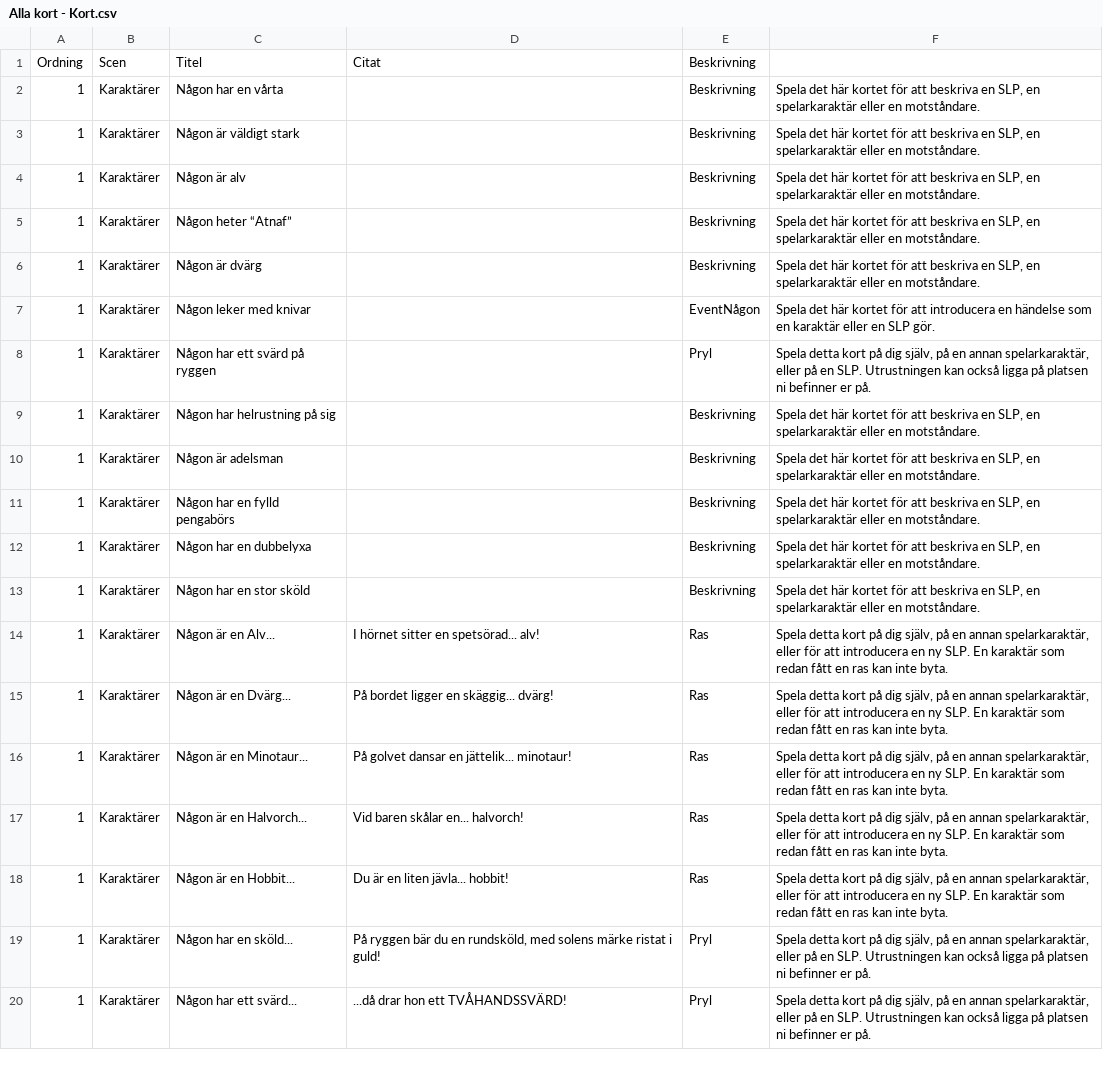
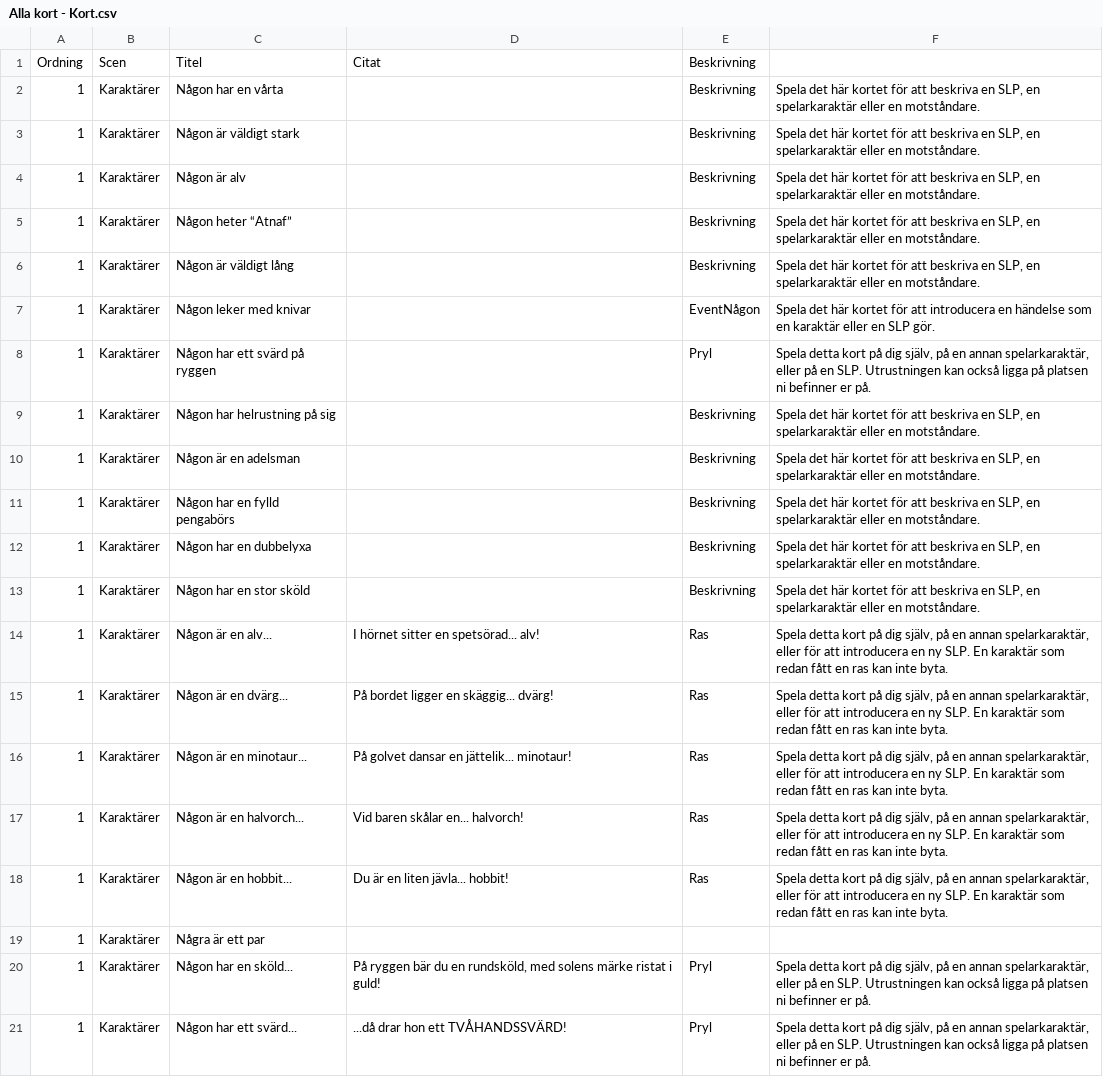
Before and after one commit to dntoll/inthecorner, a CSV file: data/Alla kort - Kort.csv, drawn as a sheet; only a part is shown; the diff covers the shown part only.

```diff
--- a/data/Alla kort - Kort.csv
+++ b/data/Alla kort - Kort.csv
@@ -5,3 +5,3 @@ Ordning,Scen,Titel,Citat,Beskrivning,
 1,Karaktärer,Någon heter “Atnaf”,,Beskrivning,"Spela det här kortet för att beskriva en SLP, en spelarkaraktär eller en motståndare."
-1,Karaktärer,Någon är dvärg,,Beskrivning,"Spela det här kortet för att beskriva en SLP, en spelarkaraktär eller en motståndare."
+1,Karaktärer,Någon är väldigt lång,,Beskrivning,"Spela det här kortet för att beskriva en SLP, en spelarkaraktär eller en motståndare."
 1,Karaktärer,Någon leker med knivar,,EventNågon,Spela det här kortet för att introducera en händelse som en karaktär eller en SLP gör.
@@ -9,3 +9,3 @@ Ordning,Scen,Titel,Citat,Beskrivning,
 1,Karaktärer,Någon har helrustning på sig,,Beskrivning,"Spela det här kortet för att beskriva en SLP, en spelarkaraktär eller en motståndare."
-1,Karaktärer,Någon är adelsman,,Beskrivning,"Spela det här kortet för att beskriva en SLP, en spelarkaraktär eller en motståndare."
+1,Karaktärer,Någon är en adelsman,,Beskrivning,"Spela det här kortet för att beskriva en SLP, en spelarkaraktär eller en motståndare."
 1,Karaktärer,Någon har en fylld pengabörs,,Beskrivning,"Spela det här kortet för att beskriva en SLP, en spelarkaraktär eller en motståndare."
@@ -13,7 +13,8 @@ Ordning,Scen,Titel,Citat,Beskrivning,
 1,Karaktärer,Någon har en stor sköld,,Beskrivning,"Spela det här kortet för att beskriva en SLP, en spelarkaraktär eller en motståndare."
-1,Karaktärer,Någon är en Alv...,I hörnet sitter en spetsörad... alv!,Ras,"Spela detta kort på dig själv, på en annan spelarkaraktär, eller för att introducera en ny SLP. En karaktär som redan fått en ras kan inte byta."
-1,Karaktärer,Någon är en Dvärg...,På bordet ligger en skäggig... dvärg!,Ras,"Spela detta kort på dig själv, på en annan spelarkaraktär, eller för att introducera en ny SLP. En karaktär som redan fått en ras kan inte byta."
-1,Karaktärer,Någon är en Minotaur...,På golvet dansar en jättelik... minotaur!,Ras,"Spela detta kort på dig själv, på en annan spelarkaraktär, eller för att introducera en ny SLP. En karaktär som redan fått en ras kan inte byta."
-1,Karaktärer,Någon är en Halvorch...,Vid baren skålar en... halvorch!,Ras,"Spela detta kort på dig själv, på en annan spelarkaraktär, eller för att introducera en ny SLP. En karaktär som redan fått en ras kan inte byta."
-1,Karaktärer,Någon är en Hobbit...,Du är en liten jävla... hobbit!,Ras,"Spela detta kort på dig själv, på en annan spelarkaraktär, eller för att introducera en ny SLP. En karaktär som redan fått en ras kan inte byta."
+1,Karaktärer,Någon är en alv...,I hörnet sitter en spetsörad... alv!,Ras,"Spela detta kort på dig själv, på en annan spelarkaraktär, eller för att introducera en ny SLP. En karaktär som redan fått en ras kan inte byta."
+1,Karaktärer,Någon är en dvärg...,På bordet ligger en skäggig... dvärg!,Ras,"Spela detta kort på dig själv, på en annan spelarkaraktär, eller för att introducera en ny SLP. En karaktär som redan fått en ras kan inte byta."
+1,Karaktärer,Någon är en minotaur...,På golvet dansar en jättelik... minotaur!,Ras,"Spela detta kort på dig själv, på en annan spelarkaraktär, eller för att introducera en ny SLP. En karaktär som redan fått en ras kan inte byta."
+1,Karaktärer,Någon är en halvorch...,Vid baren skålar en... halvorch!,Ras,"Spela detta kort på dig själv, på en annan spelarkaraktär, eller för att introducera en ny SLP. En karaktär som redan fått en ras kan inte byta."
+1,Karaktärer,Någon är en hobbit...,Du är en liten jävla... hobbit!,Ras,"Spela detta kort på dig själv, på en annan spelarkaraktär, eller för att introducera en ny SLP. En karaktär som redan fått en ras kan inte byta."
+1,Karaktärer,Några är ett par,,,
 1,Karaktärer,Någon har en sköld...,"På ryggen bär du en rundsköld, med solens märke ristat i guld!",Pryl,"Spela detta kort på dig själv, på en annan spelarkaraktär, eller på en SLP. Utrustningen kan också ligga på platsen ni befinner er på."
```
Also changed, not shown: 22 edited cells elsewhere in this file, 2 other files.
